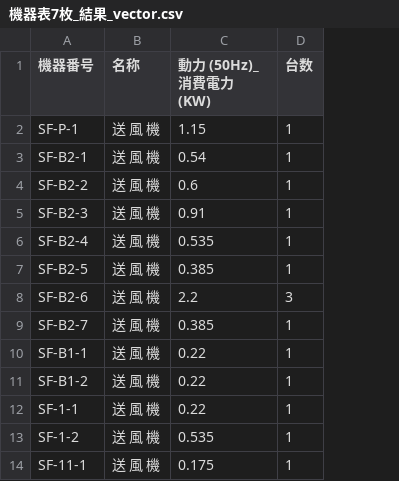
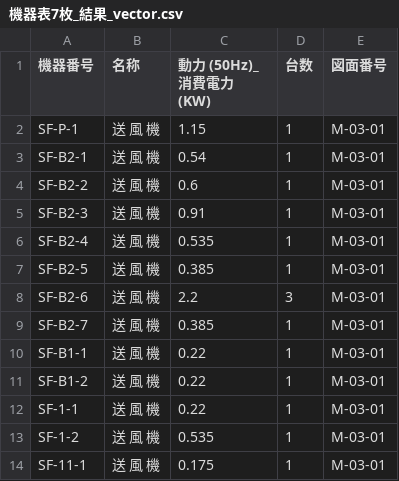
Before and after one commit to hayashi-antas/m-e-check-data, a CSV file: 機器表7枚_結果_vector.csv, drawn as a sheet; only a part is shown; the diff names each change by its address in the sheet, - before the commit and + after, or states it on an @@ line.

```diff
--- a/機器表7枚_結果_vector.csv
+++ b/機器表7枚_結果_vector.csv
+column E (図面番号), rows 2-14: all M-03-01
```
Also changed, not shown: 11 other files.
